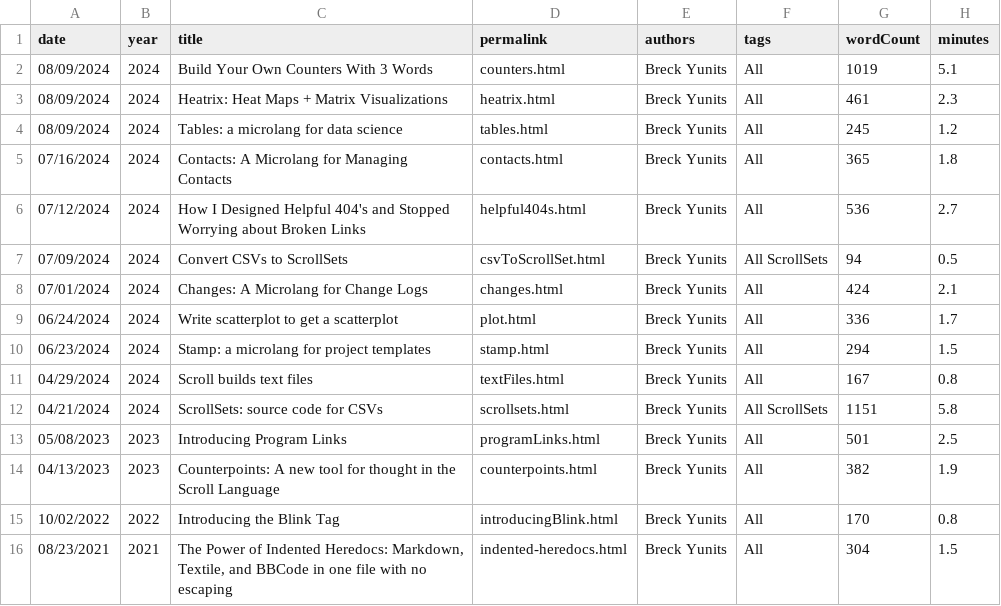
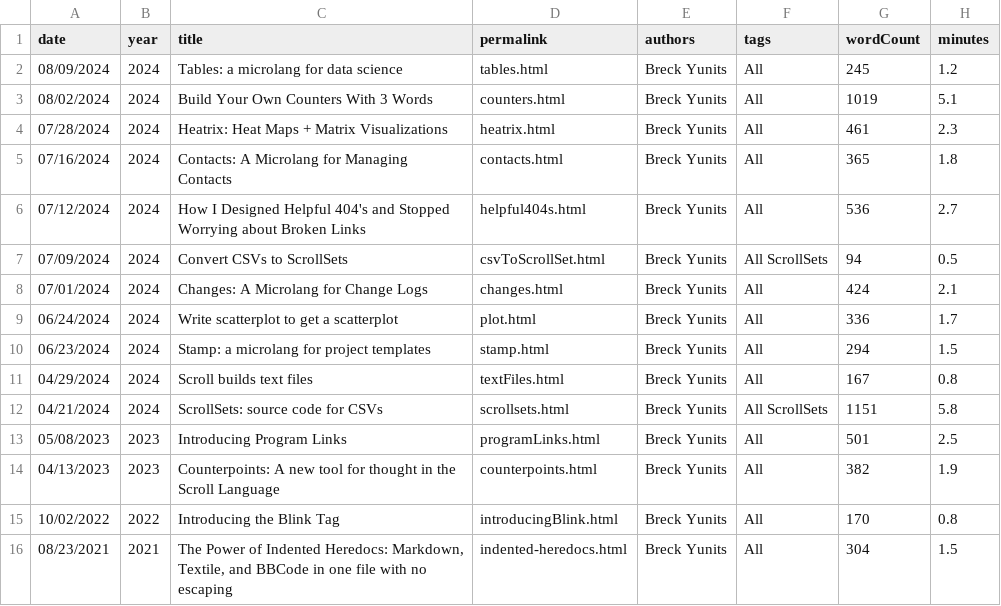
Before and after one commit to breck7/scroll, a CSV file: blog/posts.csv, drawn as a sheet.

Commit message:
Deploying to wws from @ breck7/scroll@787c179b6809c7bb14cb88926cedd1efc0efc4b2 🚀

```diff
--- a/blog/posts.csv
+++ b/blog/posts.csv
@@ -1,5 +1,5 @@
 date,year,title,permalink,authors,tags,wordCount,minutes
-08/09/2024,2024,Build Your Own Counters With 3 Words,counters.html,Breck Yunits,All,1019,5.1
-08/09/2024,2024,Heatrix: Heat Maps + Matrix Visualizations,heatrix.html,Breck Yunits,All,461,2.3
 08/09/2024,2024,Tables: a microlang for data science,tables.html,Breck Yunits,All,245,1.2
+08/02/2024,2024,Build Your Own Counters With 3 Words,counters.html,Breck Yunits,All,1019,5.1
+07/28/2024,2024,Heatrix: Heat Maps + Matrix Visualizations,heatrix.html,Breck Yunits,All,461,2.3
 07/16/2024,2024,Contacts: A Microlang for Managing Contacts,contacts.html,Breck Yunits,All,365,1.8
```
Also changed, not shown: 22 other files.
